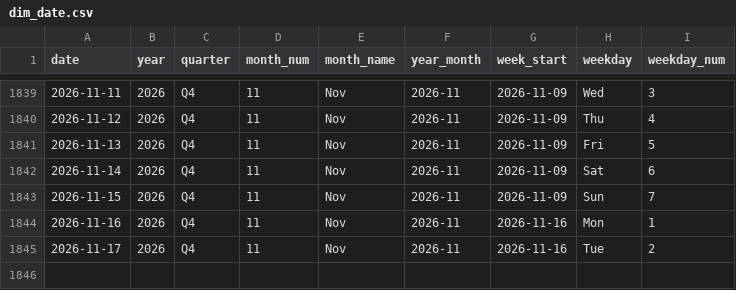
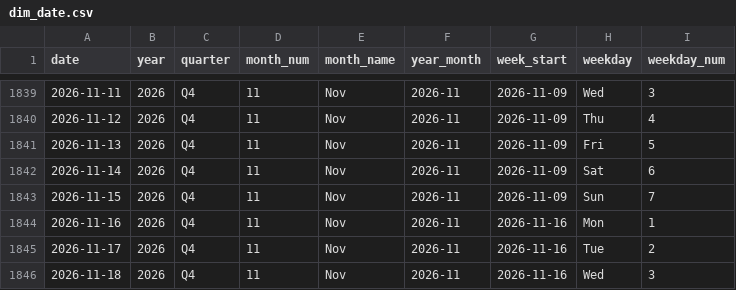
Before and after one commit to kammala-kalyan/YouTube-Trends-Intelligence, a CSV file: data/model/dim_date.csv, drawn as a sheet; only a part is shown, gaps mark what is left out.

```diff
--- a/data/model/dim_date.csv
+++ b/data/model/dim_date.csv
@@ -1845 +1845,2 @@
 2026-11-17,2026,Q4,11,Nov,2026-11,2026-11-16,Tue,2
+2026-11-18,2026,Q4,11,Nov,2026-11,2026-11-16,Wed,3
```
Also changed, not shown: data/model/dim_language.csv, data/model/fact_keyword_opportunity.csv, 14 other files.
